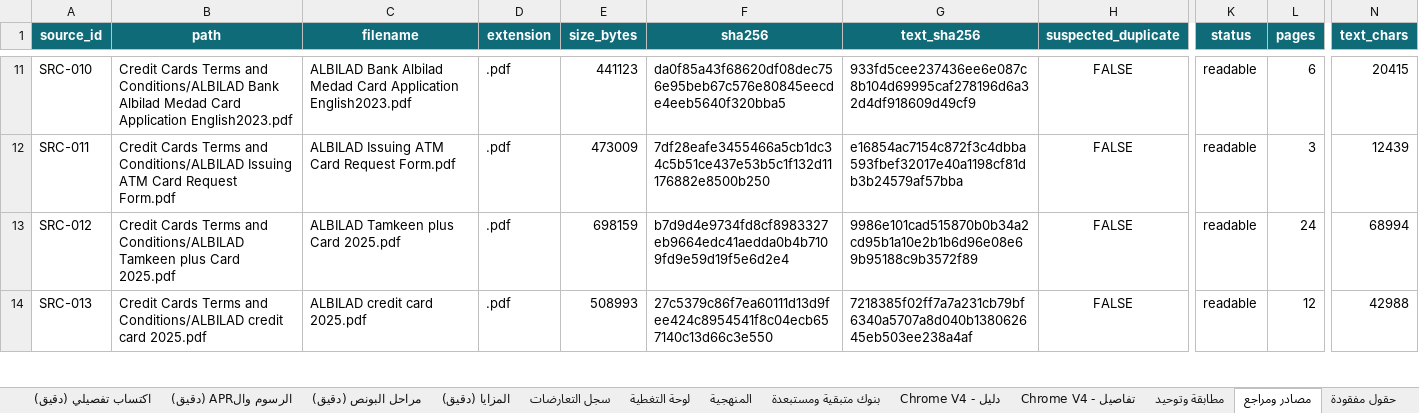
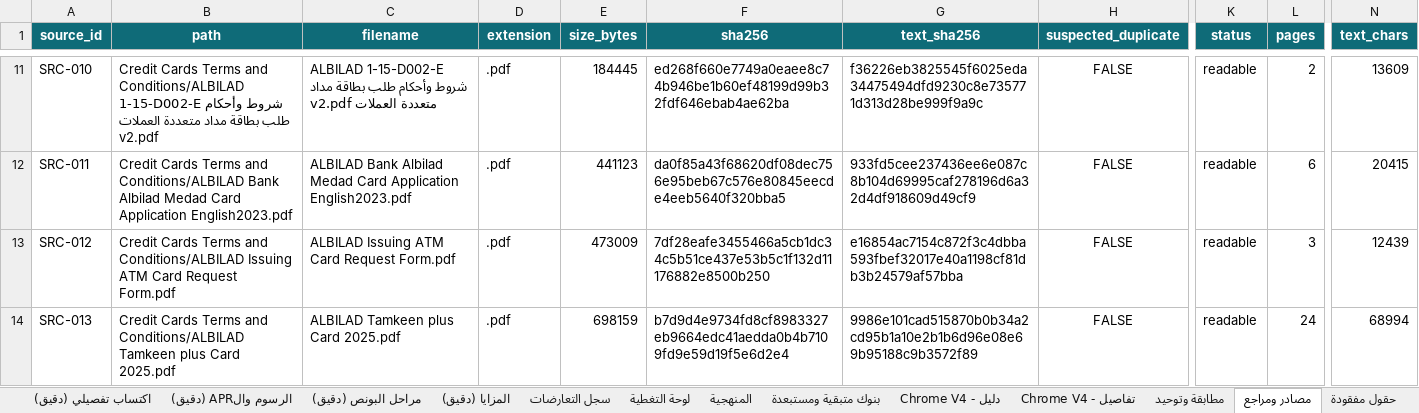
Before and after one commit to RoRoWeRwEr/ccip-card-data-research, an Excel workbook: outputs/excel/saudi-credit-cards-unified-consolidated.xlsx, sheet مصادر ومراجع, drawn as a sheet; only a part is shown, gaps mark what is left out; values as stored, in another font and other column widths than the file's, no borders; the diff covers the shown part only; the diff names each change by its address in the sheet, - before the commit and + after, or states it on an @@ line.

```diff
--- a/outputs/excel/saudi-credit-cards-unified-consolidated.xlsx (sheet مصادر ومراجع)
+++ b/outputs/excel/saudi-credit-cards-unified-consolidated.xlsx (sheet مصادر ومراجع)
-B11 (path): …and Conditions/ALBILAD Bank Albilad Medad Card Application English2023.pdf
+B11 (path): …and Conditions/ALBILAD 1-15-D002-E شروط وأحكام طلب بطاقة مداد متعددة العملات v2.pdf
-C11 (filename): ALBILAD Bank Albilad Medad Card Application English2023.pdf
+C11 (filename): ALBILAD 1-15-D002-E شروط وأحكام طلب بطاقة مداد متعددة العملات v2.pdf
-E11 (size_bytes): 441123
+E11 (size_bytes): 184445
-F11 (sha256): da0f85a43f68620df08dec756e95beb67c576e80845eecde4eeb5640f320bba5
+F11 (sha256): ed268f660e7749a0eaee8c74b946be1b60ef48199d99b32fdf646ebab4ae62ba
-G11 (text_sha256): 933fd5cee237436ee6e087c8b104d69995caf278196d6a32d4df918609d49cf9
+G11 (text_sha256): f36226eb3825545f6025eda34475494dfd9230c8e735771d313d28be999f9a9c
-L11 (pages): 6
+L11 (pages): 2
-N11 (text_chars): 20415
+N11 (text_chars): 13609
-B12 (path): …and Conditions/ALBILAD Issuing ATM Card Request Form.pdf
+B12 (path): …and Conditions/ALBILAD Bank Albilad Medad Card Application English2023.pdf
-C12 (filename): ALBILAD Issuing ATM Card Request Form.pdf
+C12 (filename): ALBILAD Bank Albilad Medad Card Application English2023.pdf
-E12 (size_bytes): 473009
+E12 (size_bytes): 441123
-F12 (sha256): 7df28eafe3455466a5cb1dc34c5b51ce437e53b5c1f132d11176882e8500b250
+F12 (sha256): da0f85a43f68620df08dec756e95beb67c576e80845eecde4eeb5640f320bba5
-G12 (text_sha256): e16854ac7154c872f3c4dbba593fbef32017e40a1198cf81db3b24579af57bba
+G12 (text_sha256): 933fd5cee237436ee6e087c8b104d69995caf278196d6a32d4df918609d49cf9
-L12 (pages): 3
+L12 (pages): 6
-N12 (text_chars): 12439
+N12 (text_chars): 20415
-B13 (path): …and Conditions/ALBILAD Tamkeen plus Card 2025.pdf
+B13 (path): …and Conditions/ALBILAD Issuing ATM Card Request Form.pdf
-C13 (filename): ALBILAD Tamkeen plus Card 2025.pdf
+C13 (filename): ALBILAD Issuing ATM Card Request Form.pdf
-E13 (size_bytes): 698159
+E13 (size_bytes): 473009
-F13 (sha256): b7d9d4e9734fd8cf8983327eb9664edc41aedda0b4b7109fd9e59d19f5e6d2e4
+F13 (sha256): 7df28eafe3455466a5cb1dc34c5b51ce437e53b5c1f132d11176882e8500b250
-G13 (text_sha256): 9986e101cad515870b0b34a2cd95b1a10e2b1b6d96e08e69b95188c9b3572f89
+G13 (text_sha256): e16854ac7154c872f3c4dbba593fbef32017e40a1198cf81db3b24579af57bba
-L13 (pages): 24
+L13 (pages): 3
-N13 (text_chars): 68994
+N13 (text_chars): 12439
-B14 (path): …and Conditions/ALBILAD credit card 2025.pdf
+B14 (path): …and Conditions/ALBILAD Tamkeen plus Card 2025.pdf
-C14 (filename): ALBILAD credit card 2025.pdf
+C14 (filename): ALBILAD Tamkeen plus Card 2025.pdf
-E14 (size_bytes): 508993
+E14 (size_bytes): 698159
-F14 (sha256): 27c5379c86f7ea60111d13d9fee424c8954541f8c04ecb657140c13d66c3e550
+F14 (sha256): b7d9d4e9734fd8cf8983327eb9664edc41aedda0b4b7109fd9e59d19f5e6d2e4
-G14 (text_sha256): 7218385f02ff7a7a231cb79bf6340a5707a8d040b138062645eb503ee238a4af
+G14 (text_sha256): 9986e101cad515870b0b34a2cd95b1a10e2b1b6d96e08e69b95188c9b3572f89
-L14 (pages): 12
+L14 (pages): 24
-N14 (text_chars): 42988
+N14 (text_chars): 68994
```
Also changed, not shown: 6 added rows and 504 edited cells elsewhere in this sheet, other sheet tabs, 26 other files.
